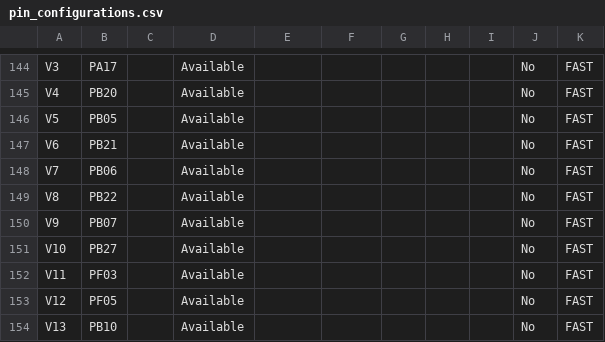
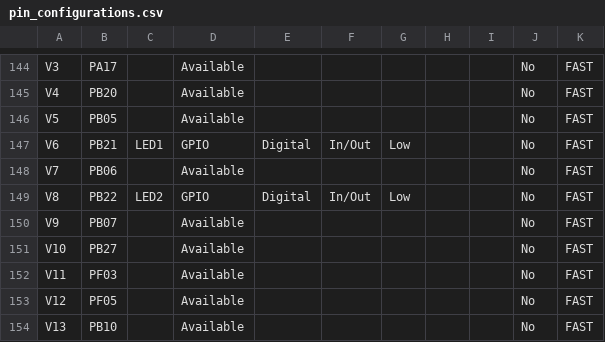
Before and after one commit to jharoian-mchp/24013_DEV3, a CSV file: firmware/pic32cz_ca90/03_SWODemo/src/config/default/pin_configurations.csv, drawn as a sheet; only a part is shown, gaps mark what is left out.

```diff
--- a/firmware/pic32cz_ca90/03_SWODemo/src/config/default/pin_configurations.csv
+++ b/firmware/pic32cz_ca90/03_SWODemo/src/config/default/pin_configurations.csv
@@ -146,5 +146,5 @@ V4,PB20,,Available,,,,,,No,FAST
 V5,PB05,,Available,,,,,,No,FAST
-V6,PB21,,Available,,,,,,No,FAST
+V6,PB21,LED1,GPIO,Digital,In/Out,Low,,,No,FAST
 V7,PB06,,Available,,,,,,No,FAST
-V8,PB22,,Available,,,,,,No,FAST
+V8,PB22,LED2,GPIO,Digital,In/Out,Low,,,No,FAST
 V9,PB07,,Available,,,,,,No,FAST
```
Also changed, not shown: 17 other files.
